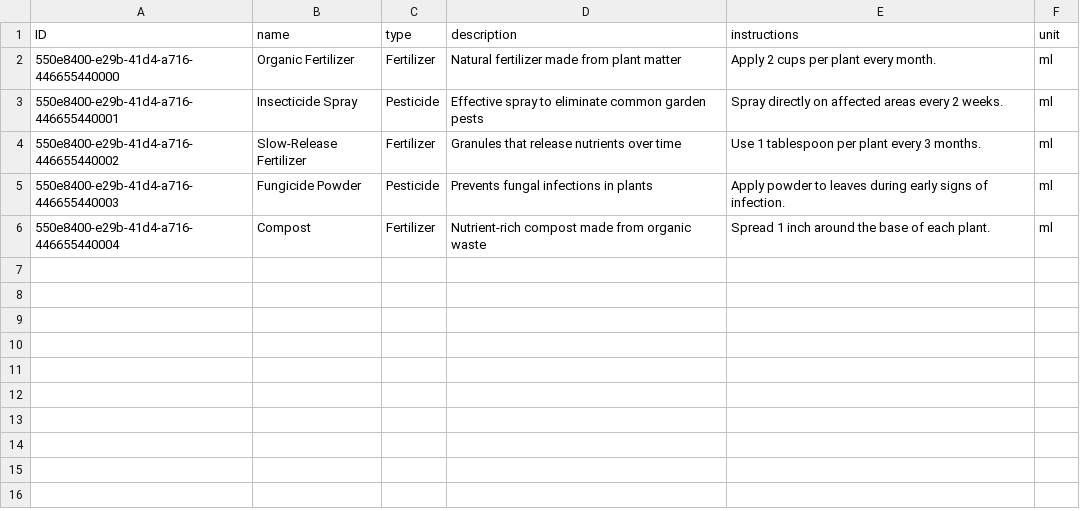
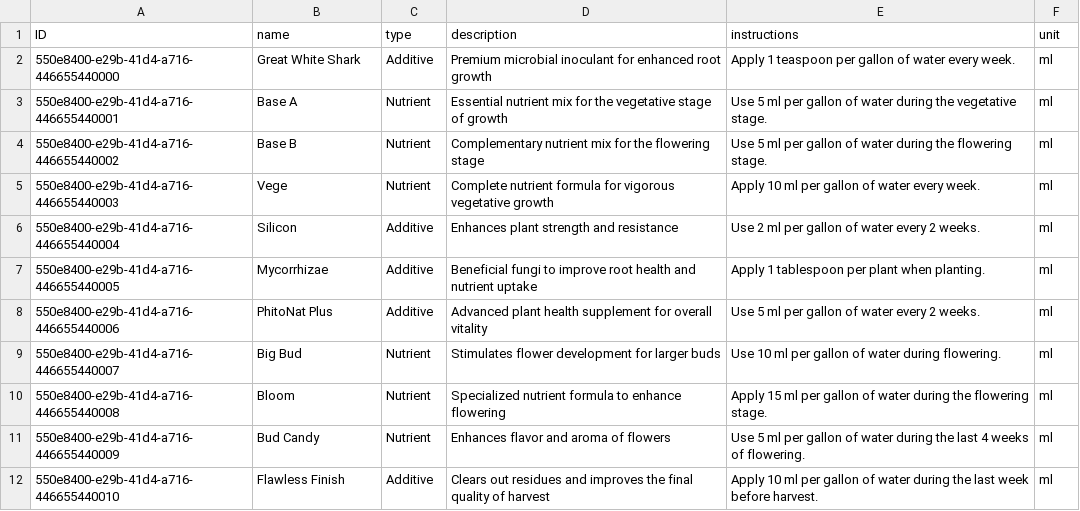
Before and after one commit to adrielagusti/rating, a CSV file: db/data/blackseeds-Products.csv, drawn as a sheet.

```diff
--- a/db/data/blackseeds-Products.csv
+++ b/db/data/blackseeds-Products.csv
@@ -1,6 +1,12 @@
 ID,name,type,description,instructions,unit
-550e8400-e29b-41d4-a716-446655440000,Organic Fertilizer,Fertilizer,Natural fertilizer made from plant matter,Apply 2 cups per plant every month.,ml
-550e8400-e29b-41d4-a716-446655440001,Insecticide Spray,Pesticide,Effective spray to eliminate common garden pests,Spray directly on affected areas every 2 weeks.,ml
-550e8400-e29b-41d4-a716-446655440002,Slow-Release Fertilizer,Fertilizer,Granules that release nutrients over time,Use 1 tablespoon per plant every 3 months.,ml
-550e8400-e29b-41d4-a716-446655440003,Fungicide Powder,Pesticide,Prevents fungal infections in plants,Apply powder to leaves during early signs of infection.,ml
-550e8400-e29b-41d4-a716-446655440004,Compost,Fertilizer,Nutrient-rich compost made from organic waste,Spread 1 inch around the base of each plant.,ml
+550e8400-e29b-41d4-a716-446655440000,Great White Shark,Additive,Premium microbial inoculant for enhanced root growth,Apply 1 teaspoon per gallon of water every week.,ml
+550e8400-e29b-41d4-a716-446655440001,Base A,Nutrient,Essential nutrient mix for the vegetative stage of growth,Use 5 ml per gallon of water during the vegetative stage.,ml
+550e8400-e29b-41d4-a716-446655440002,Base B,Nutrient,Complementary nutrient mix for the flowering stage,Use 5 ml per gallon of water during the flowering stage.,ml
+550e8400-e29b-41d4-a716-446655440003,Vege,Nutrient,Complete nutrient formula for vigorous vegetative growth,Apply 10 ml per gallon of water every week.,ml
+550e8400-e29b-41d4-a716-446655440004,Silicon,Additive,Enhances plant strength and resistance,Use 2 ml per gallon of water every 2 weeks.,ml
+550e8400-e29b-41d4-a716-446655440005,Mycorrhizae,Additive,Beneficial fungi to improve root health and nutrient uptake,Apply 1 tablespoon per plant when planting.,ml
+550e8400-e29b-41d4-a716-446655440006,PhitoNat Plus,Additive,Advanced plant health supplement for overall vitality,Use 5 ml per gallon of water every 2 weeks.,ml
+550e8400-e29b-41d4-a716-446655440007,Big Bud,Nutrient,Stimulates flower development for larger buds,Use 10 ml per gallon of water during flowering.,ml
+550e8400-e29b-41d4-a716-446655440008,Bloom,Nutrient,Specialized nutrient formula to enhance flowering,Apply 15 ml per gallon of water during the flowering stage.,ml
+550e8400-e29b-41d4-a716-446655440009,Bud Candy,Nutrient,Enhances flavor and aroma of flowers,Use 5 ml per gallon of water during the last 4 weeks of flowering.,ml
+550e8400-e29b-41d4-a716-446655440010,Flawless Finish,Additive,Clears out residues and improves the final quality of harvest,Apply 10 ml per gallon of water during the last week before harvest.,ml
```
Also changed, not shown: 15 other files.
